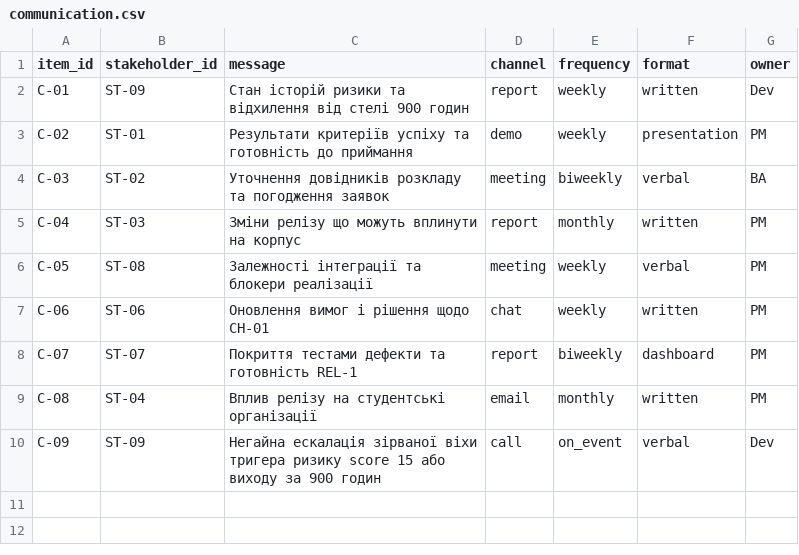
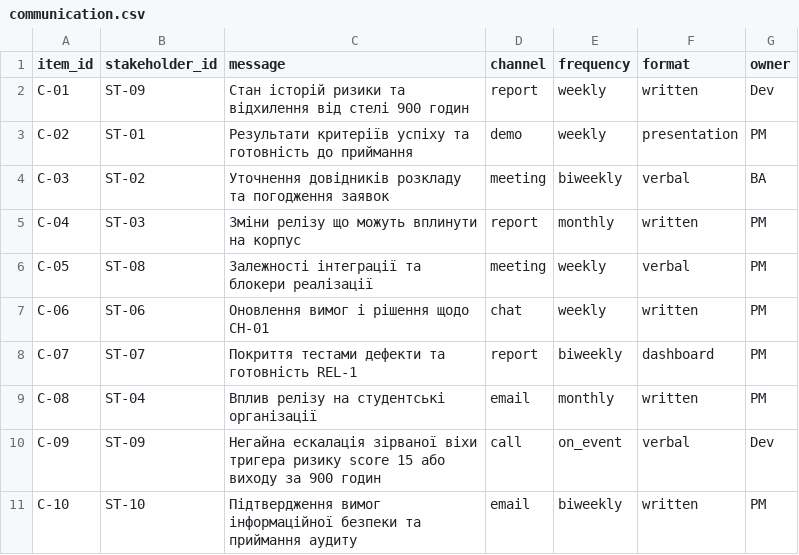
Before and after one commit to pavloSlovikovskyi/pm-2026-kn41-slovikovskyi, a CSV file: lr12_communication/communication.csv, drawn as a sheet; the diff names each change by its address in the sheet, - before the commit and + after, or states it on an @@ line.

```diff
--- a/lr12_communication/communication.csv
+++ b/lr12_communication/communication.csv
+row 11: C-10 | ST-10 | Підтвердження вимог інформаційної безпеки та приймання аудиту | email | biweekly | written | PM
```
Also changed, not shown: lr08_poker/estimates.csv, lr08_poker/votes.csv, 22 other files.
